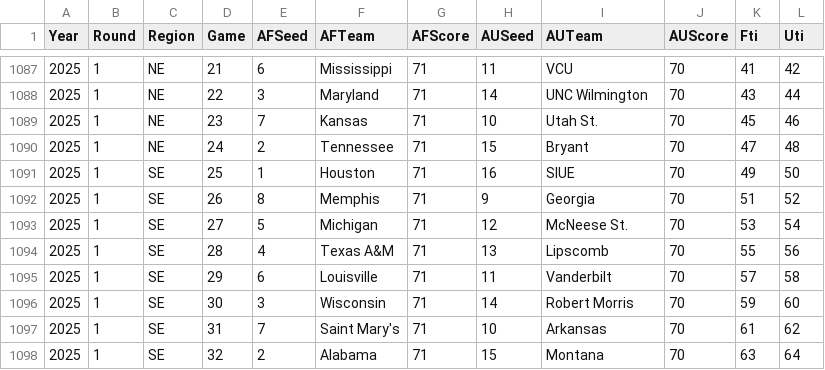
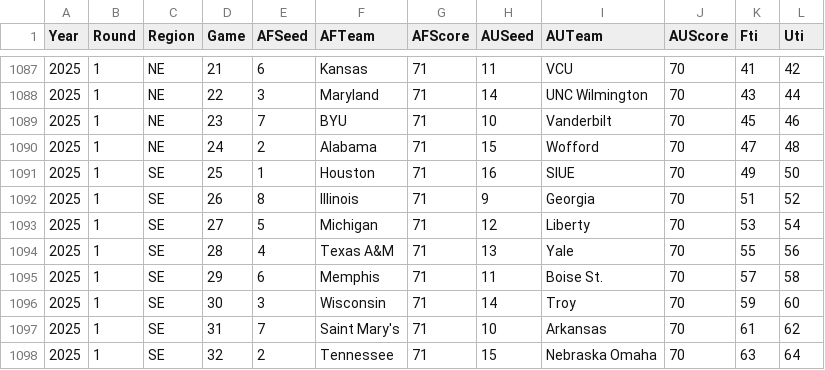
Before and after one commit to harmkenn/Python_Madness, a CSV file: Python_Madness_2025/data/step05c_FUHistory.csv, drawn as a sheet; only a part is shown, gaps mark what is left out; the diff covers the shown part only.

```diff
--- a/Python_Madness_2025/data/step05c_FUHistory.csv
+++ b/Python_Madness_2025/data/step05c_FUHistory.csv
@@ -1087,12 +1087,12 @@ Year,Round,Region,Game,AFSeed,AFTeam,AFScore,AUSeed,AUTeam,AUScore,Fti,Uti
-2025,1,NE,21,6,Mississippi,71,11,VCU,70,41,42
+2025,1,NE,21,6,Kansas,71,11,VCU,70,41,42
 2025,1,NE,22,3,Maryland,71,14,UNC Wilmington,70,43,44
-2025,1,NE,23,7,Kansas,71,10,Utah St.,70,45,46
-2025,1,NE,24,2,Tennessee,71,15,Bryant,70,47,48
+2025,1,NE,23,7,BYU,71,10,Vanderbilt,70,45,46
+2025,1,NE,24,2,Alabama,71,15,Wofford,70,47,48
 2025,1,SE,25,1,Houston,71,16,SIUE,70,49,50
-2025,1,SE,26,8,Memphis,71,9,Georgia,70,51,52
-2025,1,SE,27,5,Michigan,71,12,McNeese St.,70,53,54
-2025,1,SE,28,4,Texas A&M,71,13,Lipscomb,70,55,56
-2025,1,SE,29,6,Louisville,71,11,Vanderbilt,70,57,58
-2025,1,SE,30,3,Wisconsin,71,14,Robert Morris,70,59,60
+2025,1,SE,26,8,Illinois,71,9,Georgia,70,51,52
+2025,1,SE,27,5,Michigan,71,12,Liberty,70,53,54
+2025,1,SE,28,4,Texas A&M,71,13,Yale,70,55,56
+2025,1,SE,29,6,Memphis,71,11,Boise St.,70,57,58
+2025,1,SE,30,3,Wisconsin,71,14,Troy,70,59,60
 2025,1,SE,31,7,Saint Mary's,71,10,Arkansas,70,61,62
-2025,1,SE,32,2,Alabama,71,15,Montana,70,63,64
+2025,1,SE,32,2,Tennessee,71,15,Nebraska Omaha,70,63,64
```
Also changed, not shown: 32 edited cells elsewhere in this file, Python_Madness_2025/data/step05e_PASE.csv, 3 other files.
